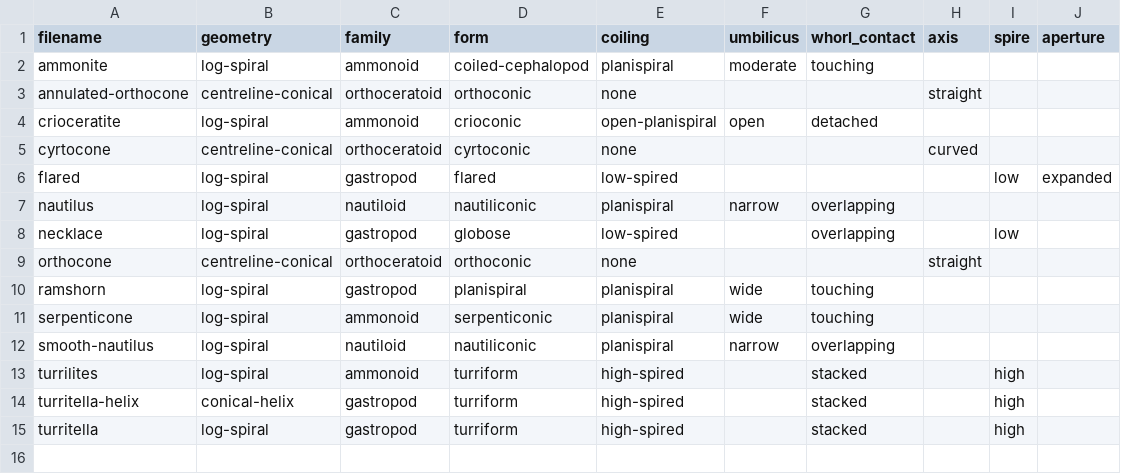
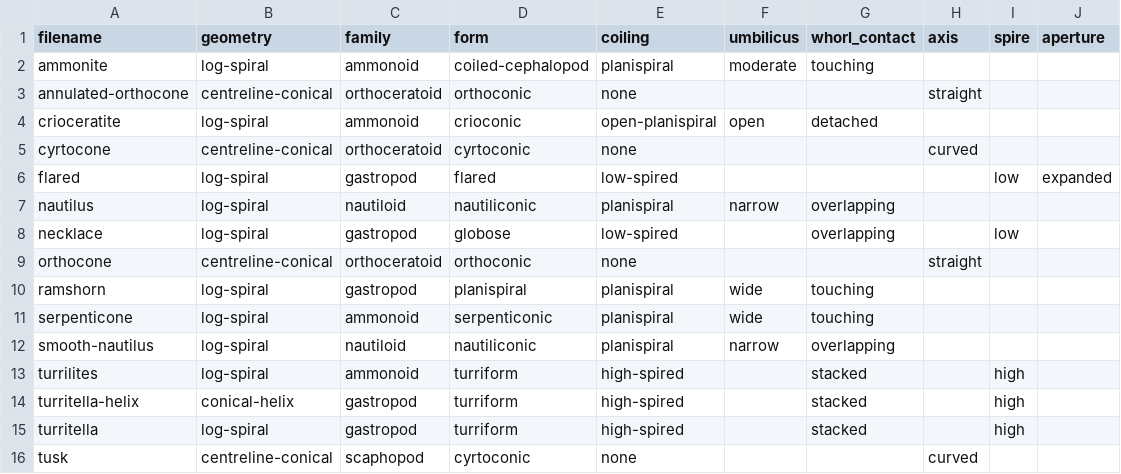
Before and after one commit to davewalker5/LogSpiral, a CSV file: data/similarity/shell-classification.csv, drawn as a sheet; the diff names each change by its address in the sheet, - before the commit and + after, or states it on an @@ line.

```diff
--- a/data/similarity/shell-classification.csv
+++ b/data/similarity/shell-classification.csv
+row 16: tusk | centreline-conical | scaphopod | cyrtoconic | none |  |  | curved
```
Also changed, not shown: data/similarity/nearest-neighbour.csv, data/similarity/pairwise-comparison.csv, 21 other files.
